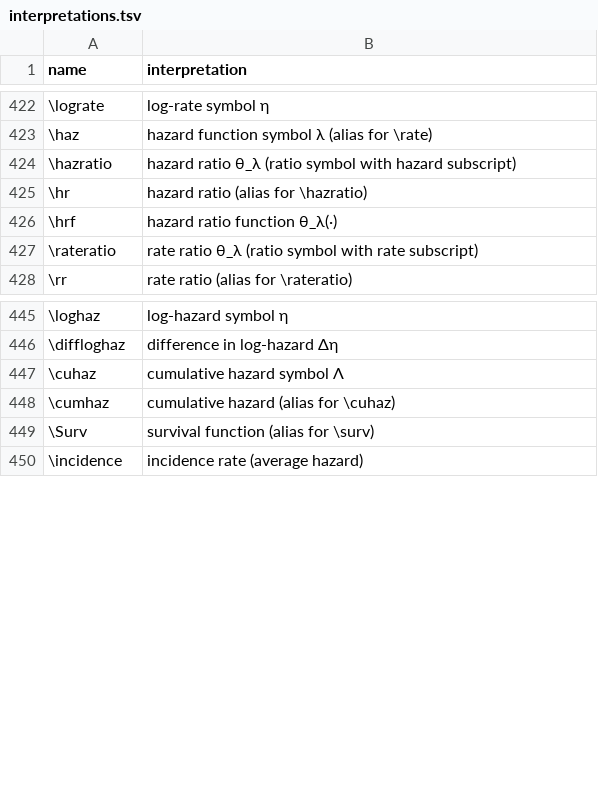
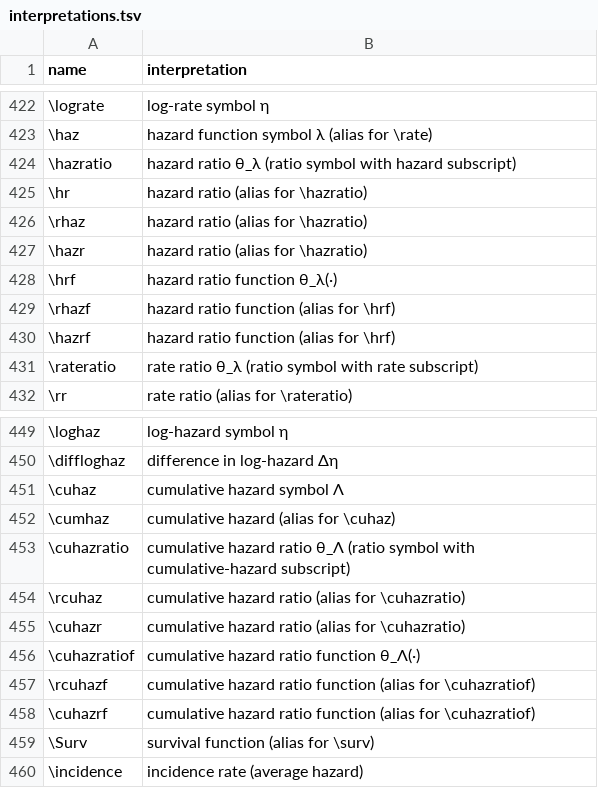
Before and after one commit to d-morrison/macros, a TSV file: interpretations.tsv, drawn as a sheet; only a part is shown, gaps mark what is left out.

```diff
--- a/interpretations.tsv
+++ b/interpretations.tsv
@@ -425,3 +425,7 @@ name	interpretation
 \hr	hazard ratio (alias for \hazratio)
+\rhaz	hazard ratio (alias for \hazratio)
+\hazr	hazard ratio (alias for \hazratio)
 \hrf	hazard ratio function θ_λ(·)
+\rhazf	hazard ratio function (alias for \hrf)
+\hazrf	hazard ratio function (alias for \hrf)
 \rateratio	rate ratio θ_λ (ratio symbol with rate subscript)
@@ -448,2 +452,8 @@ name	interpretation
 \cumhaz	cumulative hazard (alias for \cuhaz)
+\cuhazratio	cumulative hazard ratio θ_Λ (ratio symbol with cumulative-hazard subscript)
+\rcuhaz	cumulative hazard ratio (alias for \cuhazratio)
+\cuhazr	cumulative hazard ratio (alias for \cuhazratio)
+\cuhazratiof	cumulative hazard ratio function θ_Λ(·)
+\rcuhazf	cumulative hazard ratio function (alias for \cuhazratiof)
+\cuhazrf	cumulative hazard ratio function (alias for \cuhazratiof)
 \Surv	survival function (alias for \surv)
```
Also changed, not shown: 1 other file.
